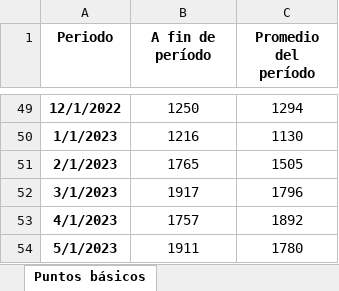
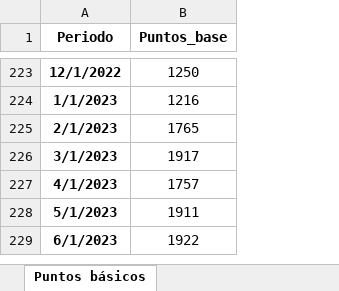
Before and after one commit to elquantificador/riesgo-pais, an Excel workbook: Data/Puntos riesgo país.xlsx, sheet Puntos básicos, drawn as a sheet; only a part is shown, gaps mark what is left out; values as stored, in another font and other column widths than the file's, no borders; removed rows and columns are numbered as before the commit, all else as after; the diff covers the shown part only; the diff names each change by its address in the sheet, - before the commit and + after, or states it on an @@ line.

Commit message:
Base actualizada 2004-2023

```diff
--- a/Data/Puntos riesgo país.xlsx (sheet Puntos básicos)
+++ b/Data/Puntos riesgo país.xlsx (sheet Puntos básicos)
-column C (Promedio del período), rows 49-54: 1294 | 1130 | 1505 | 1796 | 1892 | 1780
-B1: A fin de período
+B1: Puntos_base
+row 229: 6/1/2023 | 1922
```
Also changed, not shown: 174 added rows elsewhere in this sheet.
